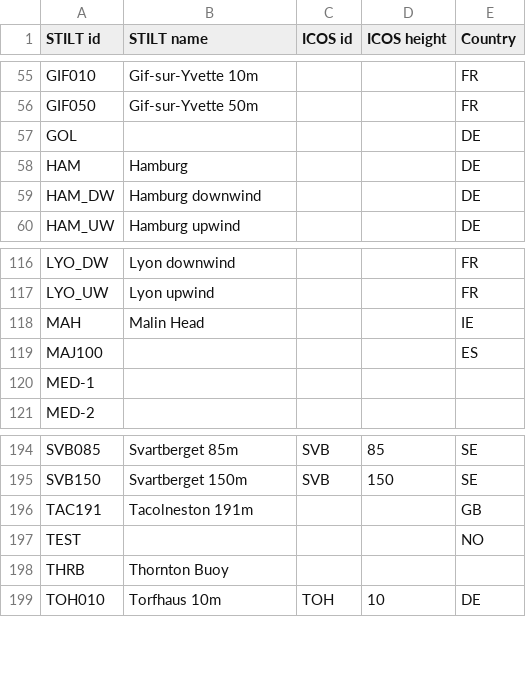
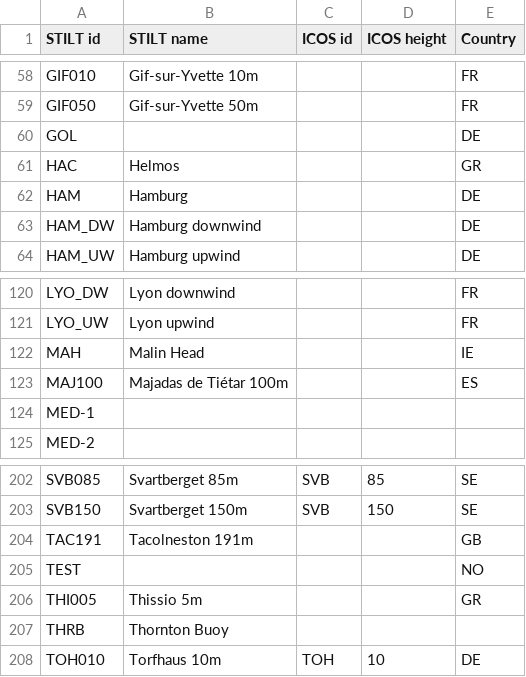
Before and after one commit to ICOS-Carbon-Portal/stiltweb, a CSV file: src/main/resources/stations.csv, drawn as a sheet; only a part is shown, gaps mark what is left out; the diff covers the shown part only.

```diff
--- a/src/main/resources/stations.csv
+++ b/src/main/resources/stations.csv
@@ -57,2 +60,3 @@ GIF050,Gif-sur-Yvette 50m,,,FR
 GOL,,,,DE
+HAC,Helmos,,,GR
 HAM,Hamburg,,,DE
@@ -118,3 +122,3 @@ LYO_UW,Lyon upwind,,,FR
 MAH,Malin Head,,,IE
-MAJ100,,,,ES
+MAJ100,Majadas de Tiétar 100m,,,ES
 MED-1,,,,
@@ -197,2 +205,3 @@ TAC191,Tacolneston 191m,,,GB
 TEST,,,,NO
+THI005,Thissio 5m,,,GR
 THRB,Thornton Buoy,,,
```
Also changed, not shown: 7 added rows and 6 edited cells elsewhere in this file.
